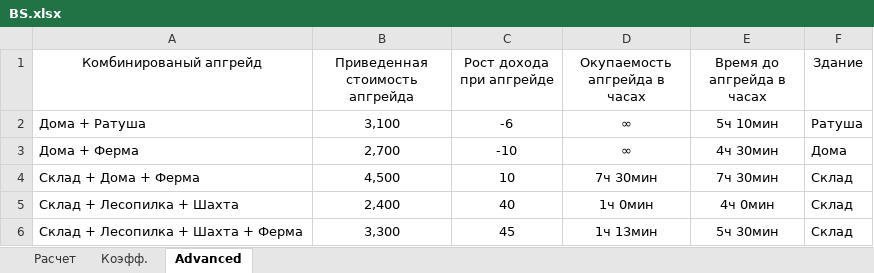
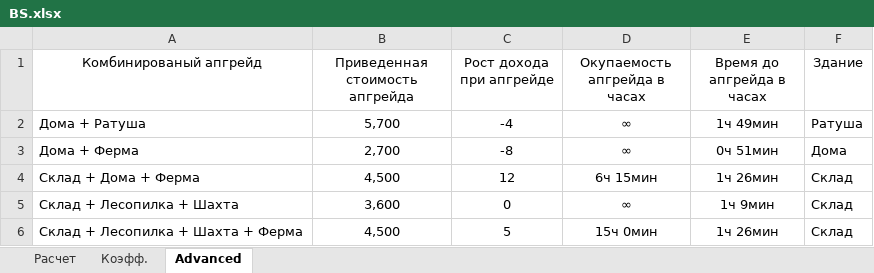
Before and after one commit to AnTi3z/BSExcelTable, an Excel workbook: BS.xlsx, sheet Advanced, drawn as a sheet; values as stored, in another font and other column widths than the file's, no borders; conditional formats not drawn; the diff names each change by its address in the sheet, - before the commit and + after, or states it on an @@ line.

Commit message:
Корректировка дохода в случае перепроизводства лесопилок и шахт(актуально для низких уровней).

```diff
--- a/BS.xlsx (sheet Advanced)
+++ b/BS.xlsx (sheet Advanced)
-B2 (Приведенная стоимость апгрейда): 3,100
+B2 (Приведенная стоимость апгрейда): 5,700
-C2 (Рост дохода при апгрейде): -6
+C2 (Рост дохода при апгрейде): -4
-E2 (Время до апгрейда в часах): 5ч 10мин
+E2 (Время до апгрейда в часах): 1ч 49мин
-C3 (Рост дохода при апгрейде): -10
+C3 (Рост дохода при апгрейде): -8
-E3 (Время до апгрейда в часах): 4ч 30мин
+E3 (Время до апгрейда в часах): 0ч 51мин
-C4 (Рост дохода при апгрейде): 10
+C4 (Рост дохода при апгрейде): 12
-D4 (Окупаемость апгрейда в часах): 7ч 30мин
+D4 (Окупаемость апгрейда в часах): 6ч 15мин
-E4 (Время до апгрейда в часах): 7ч 30мин
+E4 (Время до апгрейда в часах): 1ч 26мин
-B5 (Приведенная стоимость апгрейда): 2,400
+B5 (Приведенная стоимость апгрейда): 3,600
-C5 (Рост дохода при апгрейде): 40
+C5 (Рост дохода при апгрейде): 0
-D5 (Окупаемость апгрейда в часах): 1ч 0мин
+D5 (Окупаемость апгрейда в часах): ∞
-E5 (Время до апгрейда в часах): 4ч 0мин
+E5 (Время до апгрейда в часах): 1ч 9мин
-B6 (Приведенная стоимость апгрейда): 3,300
+B6 (Приведенная стоимость апгрейда): 4,500
-C6 (Рост дохода при апгрейде): 45
+C6 (Рост дохода при апгрейде): 5
-D6 (Окупаемость апгрейда в часах): 1ч 13мин
+D6 (Окупаемость апгрейда в часах): 15ч 0мин
-E6 (Время до апгрейда в часах): 5ч 30мин
+E6 (Время до апгрейда в часах): 1ч 26мин
```
Also changed, not shown: sheet Расчет, charts or pictures.
